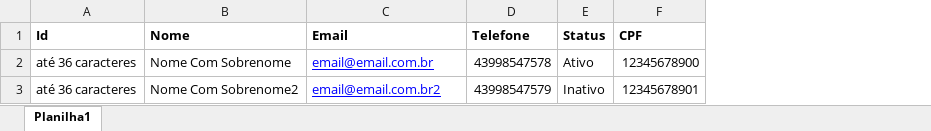
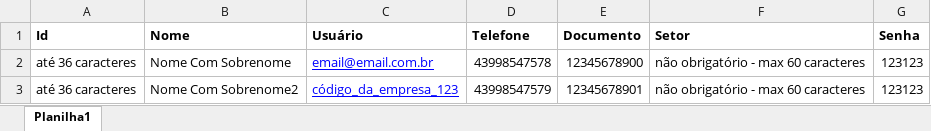
Before and after one commit to MayconMarigo/helpvox, an Excel workbook: public/planilha_exemplo_usuarios.xlsx, sheet Planilha1, drawn as a sheet; values as stored, in another font and other column widths than the file's, no borders; removed rows and columns are numbered as before the commit, all else as after; the diff names each change by its address in the sheet, - before the commit and + after, or states it on an @@ line.

```diff
--- a/public/planilha_exemplo_usuarios.xlsx (sheet Planilha1)
+++ b/public/planilha_exemplo_usuarios.xlsx (sheet Planilha1)
-column E (Status), rows 2-3: Ativo | Inativo
+column F (Setor), rows 2-3: não obrigatório - max 60 caracteres | não obrigatório - max 60 caracteres
+column G (Senha), rows 2-3: 123123 | 123123
-C1: Email
+C1: Usuário
-E1: CPF
+E1: Documento
-C3 (Usuário): email@email.com.br2
+C3 (Usuário): código_da_empresa_123
```
Also changed, not shown: 50 other files.
